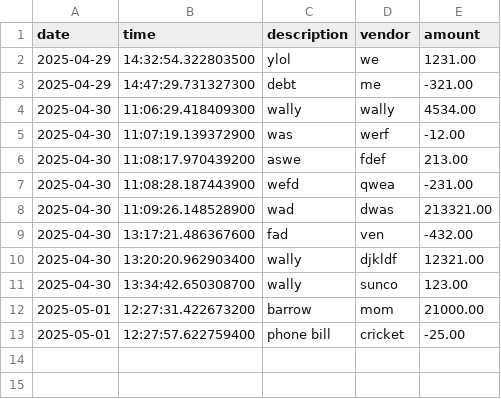
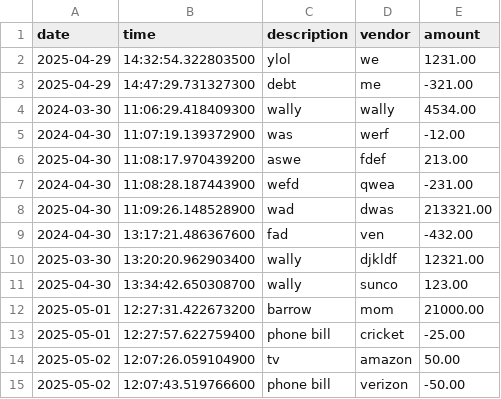
Before and after one commit to toddorduke/BootcampGraham, a CSV file: LearnToCode_Capstones/CLIcapstone1/src/main/resources/transactions.csv, drawn as a sheet.

```diff
--- a/LearnToCode_Capstones/CLIcapstone1/src/main/resources/transactions.csv
+++ b/LearnToCode_Capstones/CLIcapstone1/src/main/resources/transactions.csv
@@ -3,9 +3,9 @@ date|time|description|vendor|amount
 2025-04-29|14:47:29.731327300|debt|me|-321.00
-2025-04-30|11:06:29.418409300|wally|wally|4534.00
-2025-04-30|11:07:19.139372900|was|werf|-12.00
+2024-03-30|11:06:29.418409300|wally|wally|4534.00
+2024-04-30|11:07:19.139372900|was|werf|-12.00
 2025-04-30|11:08:17.970439200|aswe|fdef|213.00
-2025-04-30|11:08:28.187443900|wefd|qwea|-231.00
+2024-04-30|11:08:28.187443900|wefd|qwea|-231.00
 2025-04-30|11:09:26.148528900|wad|dwas|213321.00
-2025-04-30|13:17:21.486367600|fad|ven|-432.00
-2025-04-30|13:20:20.962903400|wally|djkldf|12321.00
+2024-04-30|13:17:21.486367600|fad|ven|-432.00
+2025-03-30|13:20:20.962903400|wally|djkldf|12321.00
 2025-04-30|13:34:42.650308700|wally|sunco|123.00
@@ -13 +13,3 @@ date|time|description|vendor|amount
 2025-05-01|12:27:57.622759400|phone bill|cricket|-25.00
+2025-05-02|12:07:26.059104900|tv|amazon|50.00
+2025-05-02|12:07:43.519766600|phone bill|verizon|-50.00
```
Also changed, not shown: LearnToCode_Capstones/CLIcapstone1/target/classes/transactions.csv, 16 other files.
